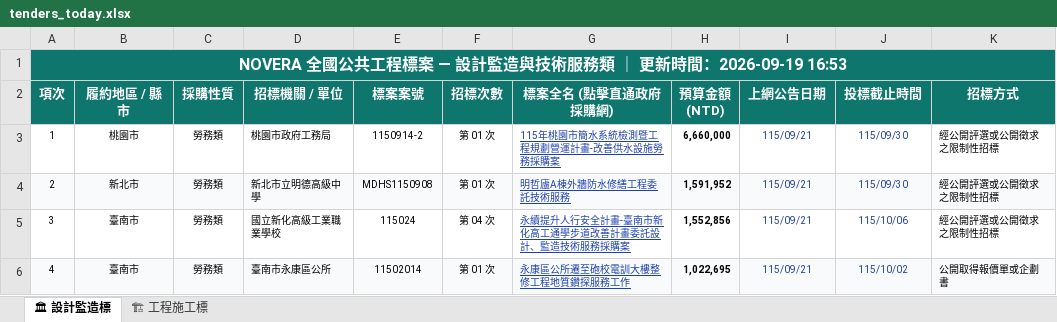
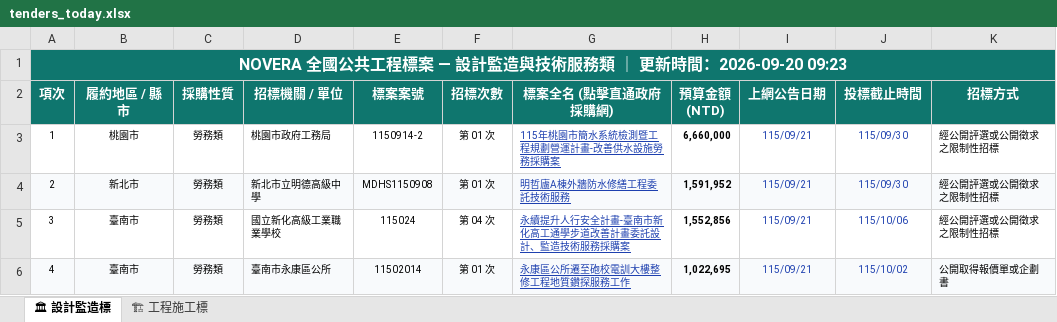
Before and after one commit to gardenai0222-a11y/gardenai0222-a11y.github.io, an Excel workbook: tenders_today.xlsx, sheet 🏛 設計監造標, drawn as a sheet; only a part is shown; values as stored, in another font and other column widths than the file's, no borders; the diff names each change by its address in the sheet, - before the commit and + after, or states it on an @@ line.

```diff
--- a/tenders_today.xlsx (sheet 🏛 設計監造標)
+++ b/tenders_today.xlsx (sheet 🏛 設計監造標)
-A1 (項次): …新時間：2026-09-19 16:53
+A1 (項次): …新時間：2026-09-20 09:23
```
Also changed, not shown: sheet 🏗 工程施工標, 今日政府電子採購網.xlsx, 2 other files.
